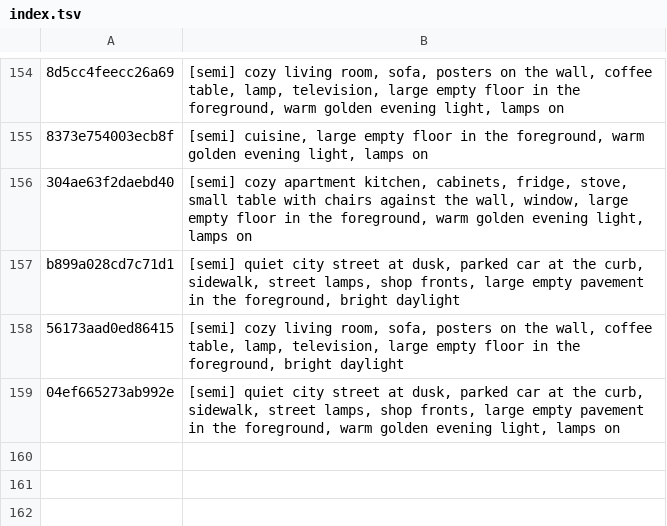
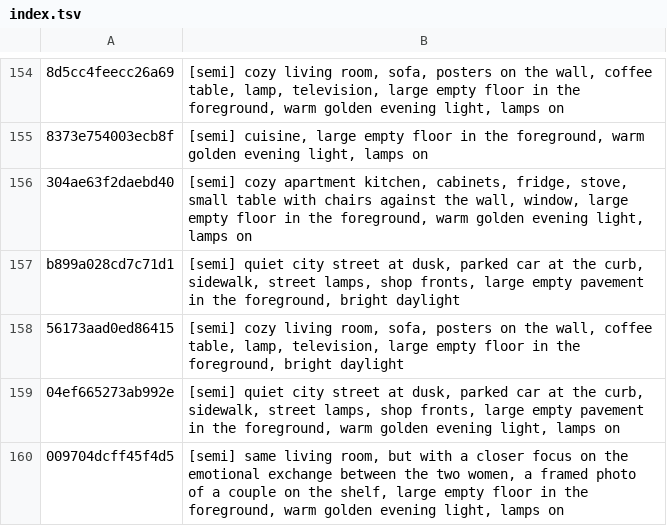
Before and after one commit to tiranno06/jt-auto, a TSV file: decors/index.tsv, drawn as a sheet; only a part is shown, gaps mark what is left out; the diff names each change by its address in the sheet, - before the commit and + after, or states it on an @@ line.

```diff
--- a/decors/index.tsv
+++ b/decors/index.tsv
+row 160: 009704dcff45f4d5 | [semi] same living room, but with a closer focus on the emotional exchange between the two women, a framed photo of a couple on the shelf, large empty floor in the foreground, warm golden evening light, lamps on
```
Also changed, not shown: 12 other files.
